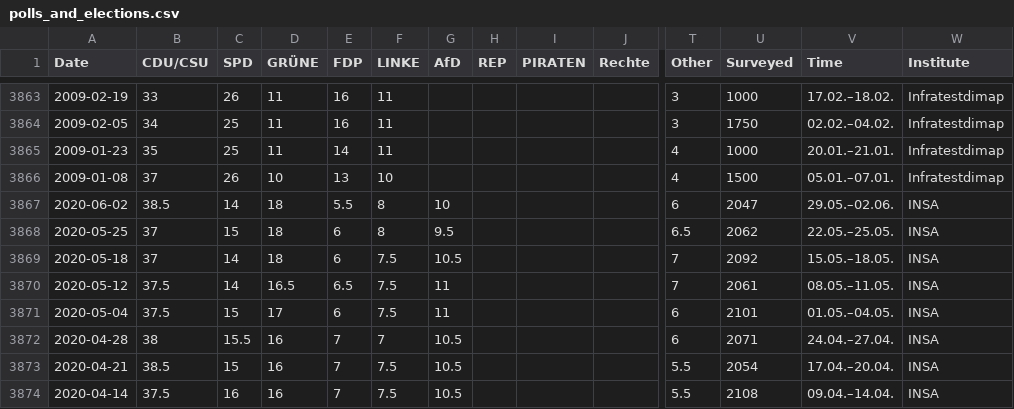
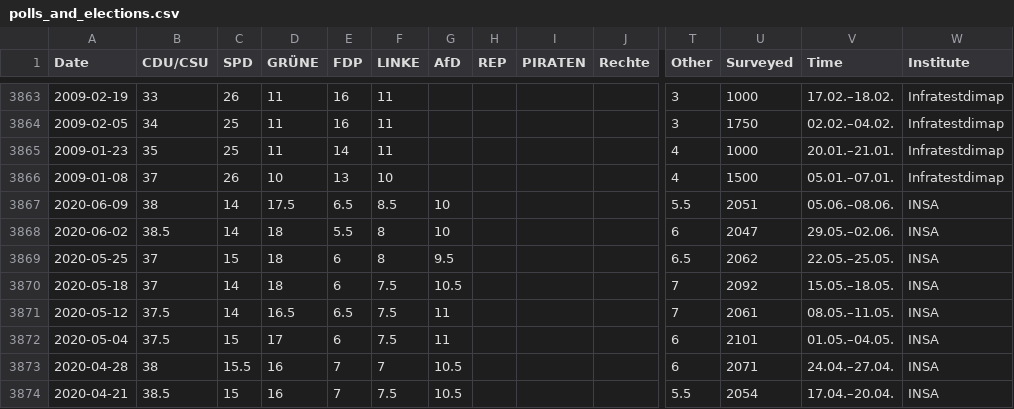
Before and after one commit to henrythier/polls, a CSV file: Data/polls_and_elections.csv, drawn as a sheet; only a part is shown, gaps mark what is left out; the shorter side is filled out with more unchanged rows; rows hold the shown columns only; the diff names each change by its address in the sheet, - before the commit and + after, or states it on an @@ line.

```diff
--- a/Data/polls_and_elections.csv
+++ b/Data/polls_and_elections.csv
+row 3867: 2020-06-09 | 38 | 14 | 17.5 | 6.5 | 8.5 | 10 |  |  |  | 5.5 | 2051 | 05.06.–08.06. | INSA
```
Also changed, not shown: 1 other file.
